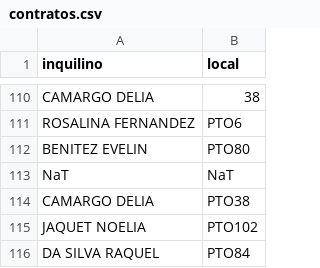
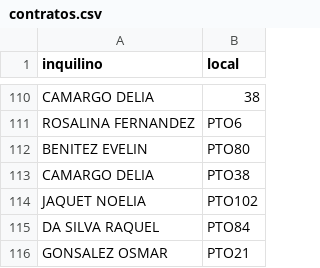
Before and after one commit to aalexalarcon7/GestorAlquileres, a CSV file: contratos.csv, drawn as a sheet; only a part is shown, gaps mark what is left out; the shorter side is filled out with more unchanged rows.

```diff
--- a/contratos.csv
+++ b/contratos.csv
@@ -112,3 +112,2 @@ ROSALINA FERNANDEZ,PTO6
 BENITEZ EVELIN,PTO80
-NaT,NaT
 CAMARGO DELIA,PTO38
```
Also changed, not shown: inquilinos.csv, locales.csv, 1 other file.
